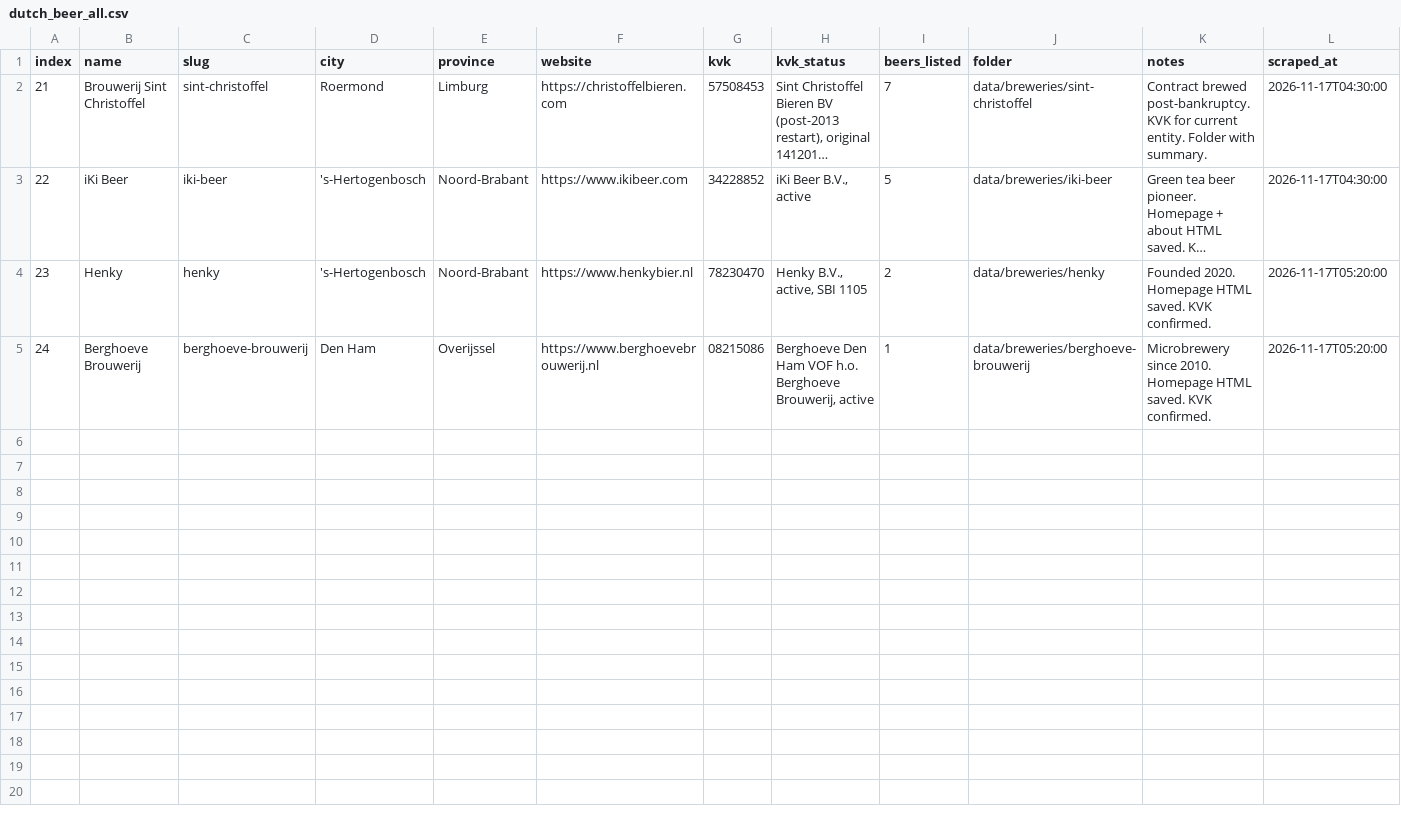
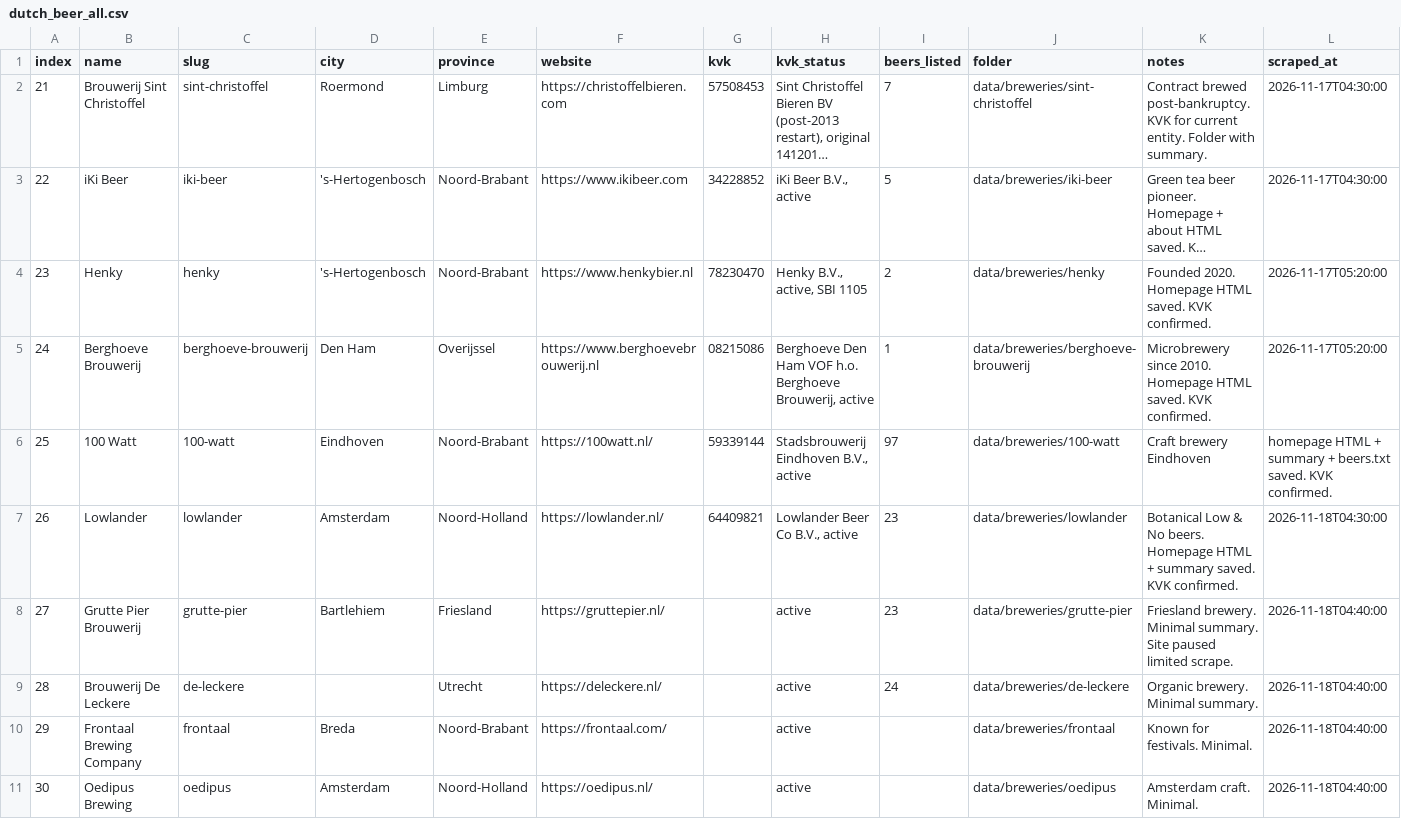
Before and after one commit to kunalpanchal/dutch-beer-scraper, a CSV file: data/dutch_beer_all.csv, drawn as a sheet; only a part is shown; long unchanged cells end in …; rows hold the shown columns only; the diff names each change by its address in the sheet, - before the commit and + after, or states it on an @@ line.

Commit message:
Add batch 25-30: 100 Watt, Lowlander, Grutte Pier, De Leckere, Frontaal, Oedipus. Partial scrapes due to dutch.beer pause. Updated CSV and progress.

```diff
--- a/data/dutch_beer_all.csv
+++ b/data/dutch_beer_all.csv
+row 6: 25 | 100 Watt | 100-watt | Eindhoven | Noord-Brabant | https://100watt.nl/ | 59339144 | Stadsbrouwerij Eindhoven B.V., active | 97 | data/breweries/100-watt | Craft brewery Eindhoven | homepage HTML + summary + beers.txt saved. KVK confirmed.
+row 7: 26 | Lowlander | lowlander | Amsterdam | Noord-Holland | https://lowlander.nl/ | 64409821 | Lowlander Beer Co B.V., active | 23 | data/breweries/lowlander | Botanical Low & No beers. Homepage HTML + summary saved. KVK confirmed. | 2026-11-18T04:30:00
+row 8: 27 | Grutte Pier Brouwerij | grutte-pier | Bartlehiem | Friesland | https://gruttepier.nl/ |  | active | 23 | data/breweries/grutte-pier | Friesland brewery. Minimal summary. Site paused limited scrape. | 2026-11-18T04:40:00
+row 9: 28 | Brouwerij De Leckere | de-leckere |  | Utrecht | https://deleckere.nl/ |  | active | 24 | data/breweries/de-leckere | Organic brewery. Minimal summary. | 2026-11-18T04:40:00
+row 10: 29 | Frontaal Brewing Company | frontaal | Breda | Noord-Brabant | https://frontaal.com/ |  | active |  | data/breweries/frontaal | Known for festivals. Minimal. | 2026-11-18T04:40:00
+row 11: 30 | Oedipus Brewing | oedipus | Amsterdam | Noord-Holland | https://oedipus.nl/ |  | active |  | data/breweries/oedipus | Amsterdam craft. Minimal. | 2026-11-18T04:40:00
```
Also changed, not shown: 10 other files.
